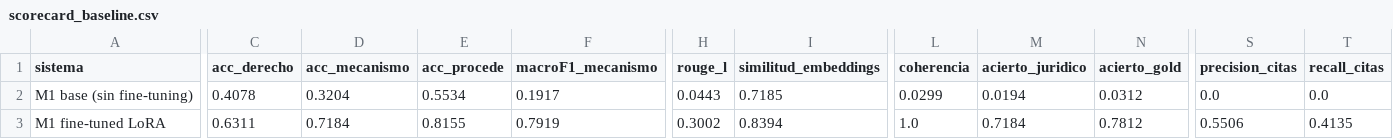
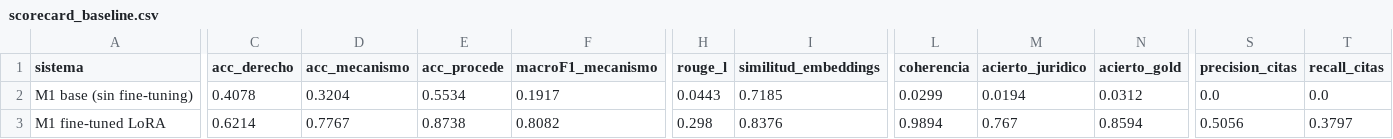
Before and after one commit to TomasPosada0626/Amparo, a CSV file: results/scorecard_baseline.csv, drawn as a sheet; only a part is shown, gaps mark what is left out; the diff covers the shown part only; the diff names each change by its address in the sheet, - before the commit and + after, or states it on an @@ line.

```diff
--- a/results/scorecard_baseline.csv
+++ b/results/scorecard_baseline.csv
-C3 (acc_derecho): 0.6311
+C3 (acc_derecho): 0.6214
-D3 (acc_mecanismo): 0.7184
+D3 (acc_mecanismo): 0.7767
-E3 (acc_procede): 0.8155
+E3 (acc_procede): 0.8738
-F3 (macroF1_mecanismo): 0.7919
+F3 (macroF1_mecanismo): 0.8082
-H3 (rouge_l): 0.3002
+H3 (rouge_l): 0.298
-I3 (similitud_embeddings): 0.8394
+I3 (similitud_embeddings): 0.8376
-L3 (coherencia): 1.0
+L3 (coherencia): 0.9894
-M3 (acierto_juridico): 0.7184
+M3 (acierto_juridico): 0.767
-N3 (acierto_gold): 0.7812
+N3 (acierto_gold): 0.8594
-S3 (precision_citas): 0.5506
+S3 (precision_citas): 0.5056
-T3 (recall_citas): 0.4135
+T3 (recall_citas): 0.3797
```
Also changed, not shown: 9 edited cells elsewhere in this file, results/m2_scorecard_por_caso.csv, results/m3_cruce.csv, 44 other files.
